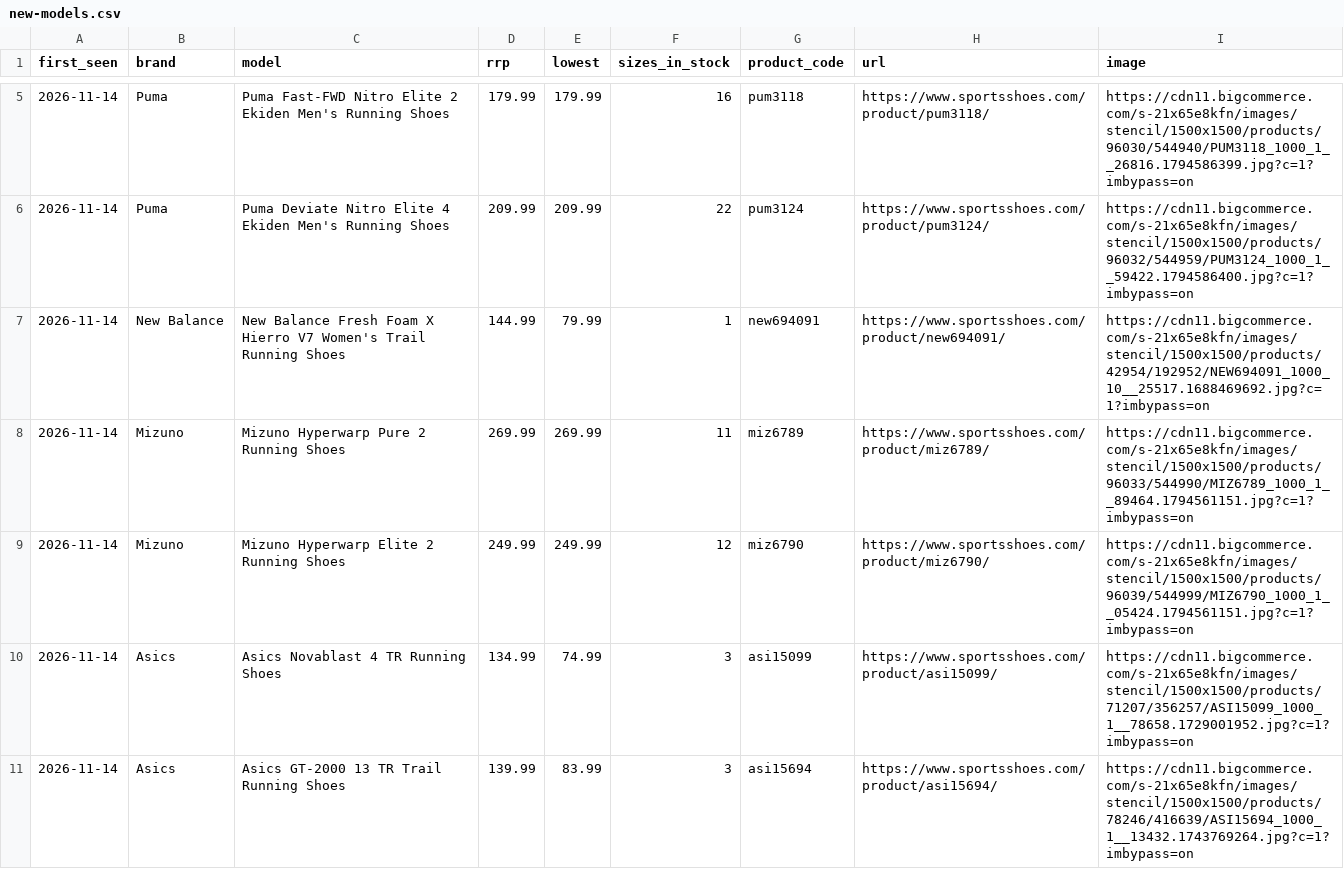
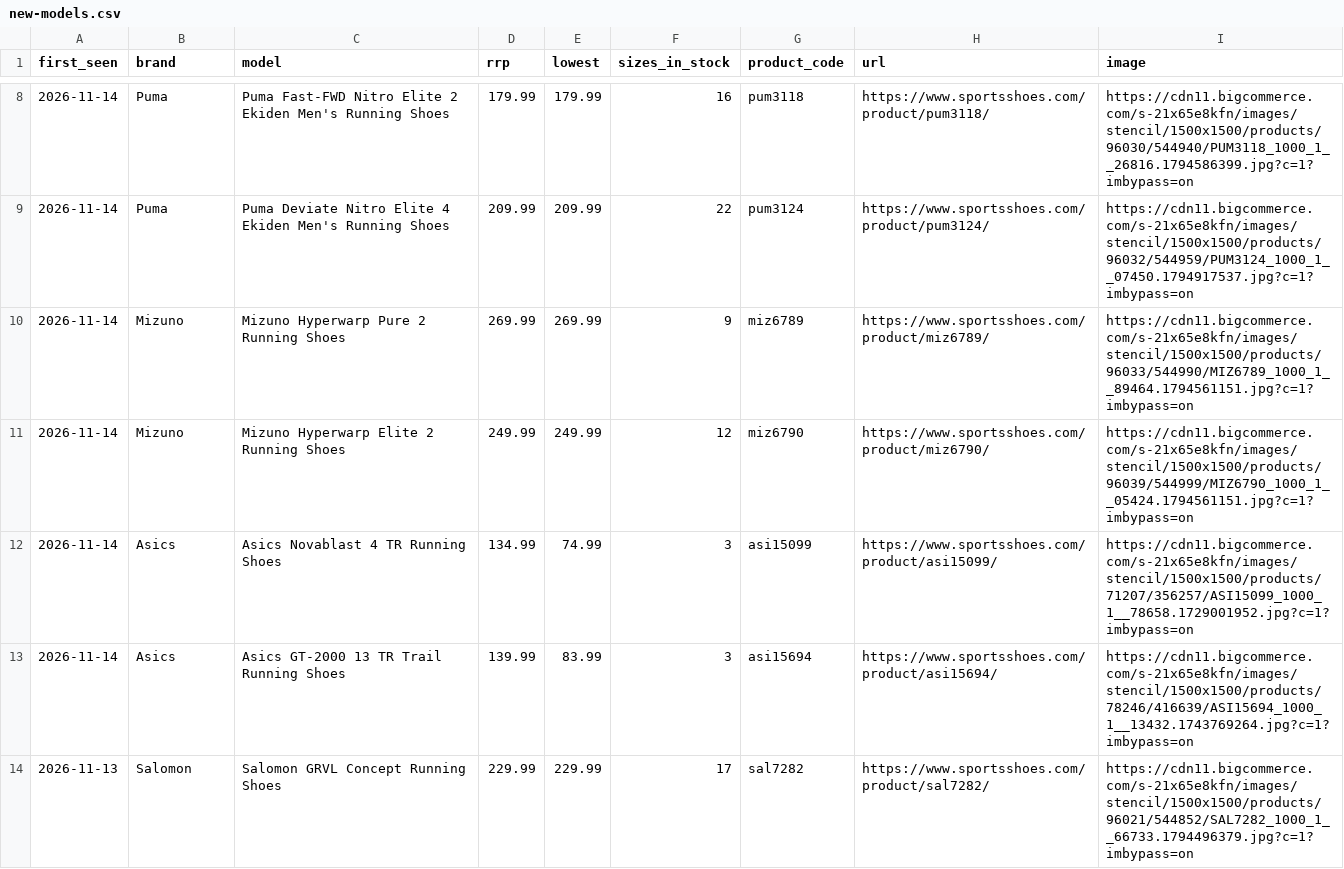
Before and after one commit to ecrawford-c28/shoe-finder, a CSV file: nmfr/public/new-models.csv, drawn as a sheet; only a part is shown, gaps mark what is left out; the shorter side is filled out with more unchanged rows; the diff covers the shown part only.

```diff
--- a/nmfr/public/new-models.csv
+++ b/nmfr/public/new-models.csv
@@ -5,5 +8,4 @@ first_seen,brand,model,rrp,lowest,sizes_in_stock,product_code,url,image
 2026-11-14,Puma,Puma Fast-FWD Nitro Elite 2 Ekiden Men's Running Shoes,179.99,179.99,16,pum3118,https://www.sportsshoes.com/product/pum3118/,https://cdn11.bigcommerce.com/s-21x65e8kfn/images/stencil/1500x1500/products/96030/544940/PUM3118_1000_1__26816.1794586399.jpg?c=1?imbypass=on
-2026-11-14,Puma,Puma Deviate Nitro Elite 4 Ekiden Men's Running Shoes,209.99,209.99,22,pum3124,https://www.sportsshoes.com/product/pum3124/,https://cdn11.bigcommerce.com/s-21x65e8kfn/images/stencil/1500x1500/products/96032/544959/PUM3124_1000_1__59422.1794586400.jpg?c=1?imbypass=on
-2026-11-14,New Balance,New Balance Fresh Foam X Hierro V7 Women's Trail Running Shoes,144.99,79.99,1,new694091,https://www.sportsshoes.com/product/new694091/,https://cdn11.bigcommerce.com/s-21x65e8kfn/images/stencil/1500x1500/products/42954/192952/NEW694091_1000_10__25517.1688469692.jpg?c=1?imbypass=on
-2026-11-14,Mizuno,Mizuno Hyperwarp Pure 2 Running Shoes,269.99,269.99,11,miz6789,https://www.sportsshoes.com/product/miz6789/,https://cdn11.bigcommerce.com/s-21x65e8kfn/images/stencil/1500x1500/products/96033/544990/MIZ6789_1000_1__89464.1794561151.jpg?c=1?imbypass=on
+2026-11-14,Puma,Puma Deviate Nitro Elite 4 Ekiden Men's Running Shoes,209.99,209.99,22,pum3124,https://www.sportsshoes.com/product/pum3124/,https://cdn11.bigcommerce.com/s-21x65e8kfn/images/stencil/1500x1500/products/96032/544959/PUM3124_1000_1__07450.1794917537.jpg?c=1?imbypass=on
+2026-11-14,Mizuno,Mizuno Hyperwarp Pure 2 Running Shoes,269.99,269.99,9,miz6789,https://www.sportsshoes.com/product/miz6789/,https://cdn11.bigcommerce.com/s-21x65e8kfn/images/stencil/1500x1500/products/96033/544990/MIZ6789_1000_1__89464.1794561151.jpg?c=1?imbypass=on
 2026-11-14,Mizuno,Mizuno Hyperwarp Elite 2 Running Shoes,249.99,249.99,12,miz6790,https://www.sportsshoes.com/product/miz6790/,https://cdn11.bigcommerce.com/s-21x65e8kfn/images/stencil/1500x1500/products/96039/544999/MIZ6790_1000_1__05424.1794561151.jpg?c=1?imbypass=on
```
Also changed, not shown: 3 added rows, 2 removed rows and 14 edited cells elsewhere in this file, nmfr/data/new-models-baseline.csv, 2 other files.
